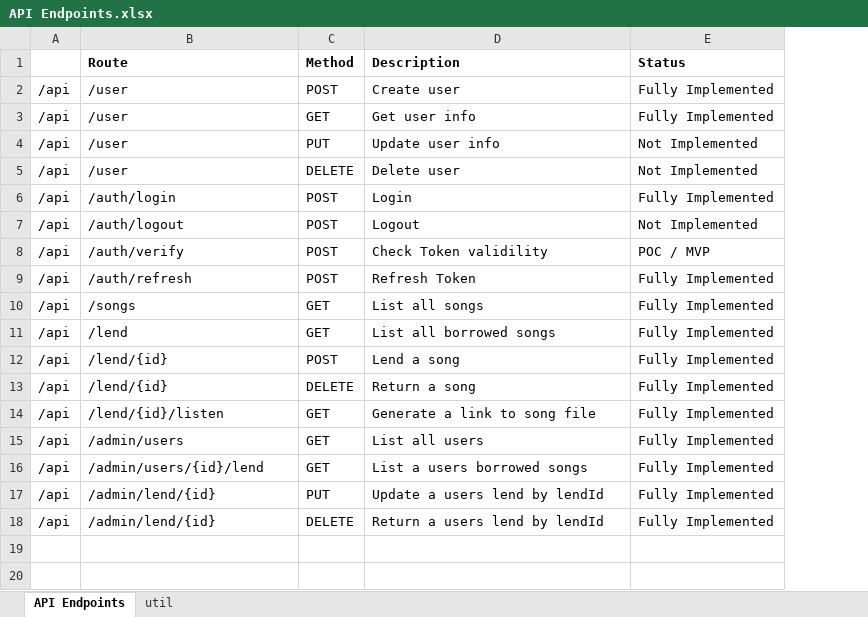
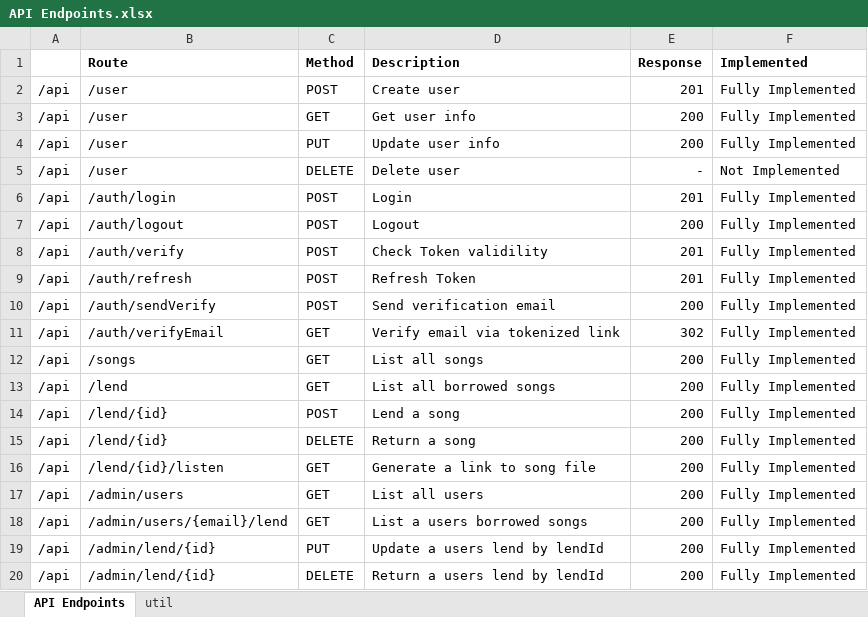
Before and after one commit to luishutterli/jukestack, an Excel workbook: docs/API Endpoints.xlsx, sheet API Endpoints, drawn as a sheet; values as stored, in another font and other column widths than the file's, no borders; conditional formats not drawn; addresses are those after the commit; the diff names each change by its address in the sheet, - before the commit and + after, or states it on an @@ line.

```diff
--- a/docs/API Endpoints.xlsx (sheet API Endpoints)
+++ b/docs/API Endpoints.xlsx (sheet API Endpoints)
+column E (Response), rows 2-9: 201 | 200 | 200 | - | 201 | 200 | 201 | 201; rows 12-20: all 200
-F1: Status
+F1: Implemented
-F4 (Implemented): Not Implemented
+F4 (Implemented): Fully Implemented
-F7 (Implemented): Not Implemented
+F7 (Implemented): Fully Implemented
-F8 (Implemented): POC / MVP
+F8 (Implemented): Fully Implemented
+row 10: /api | /auth/sendVerify | POST | Send verification email | 200 | Fully Implemented
+row 11: /api | /auth/verifyEmail | GET | Verify email via tokenized link | 302 | Fully Implemented
-B18 (Route): /admin/users/{id}/lend
+B18 (Route): /admin/users/{email}/lend
```
Also changed, not shown: 3 other files.
